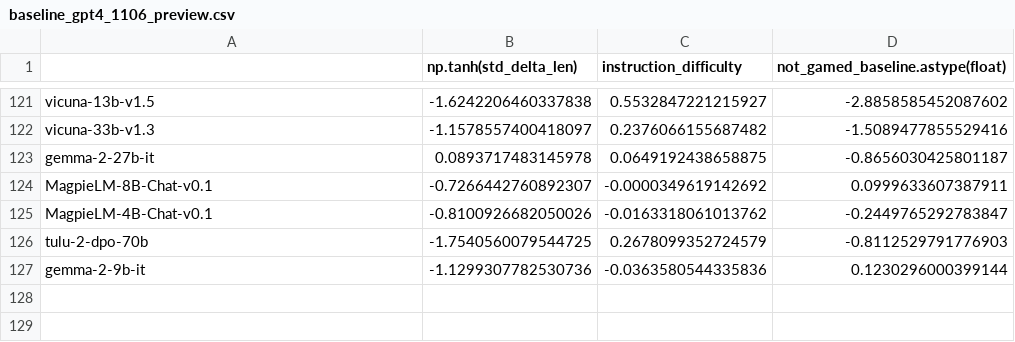
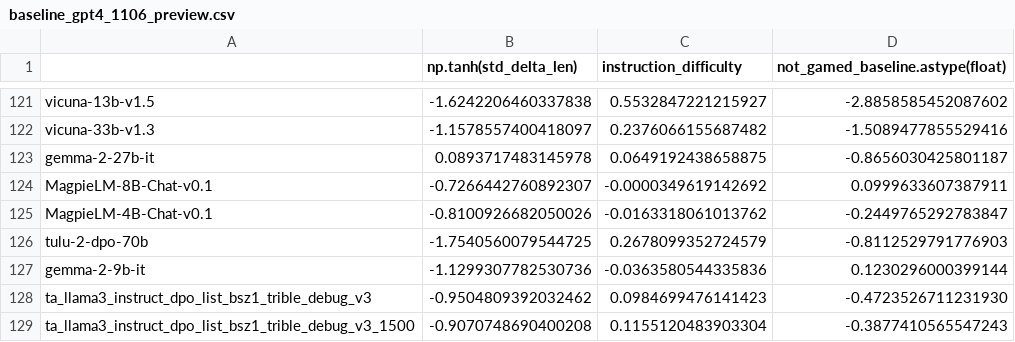
Before and after one commit to JackLingjie/alpaca_eval_azure, a CSV file: src/alpaca_eval/metrics/weights/alpaca_eval_gpt4_turbo_fn/length_controlled_v1/baseline_gpt4_1106_preview.csv, drawn as a sheet; only a part is shown, gaps mark what is left out; the diff names each change by its address in the sheet, - before the commit and + after, or states it on an @@ line.

```diff
--- a/src/alpaca_eval/metrics/weights/alpaca_eval_gpt4_turbo_fn/length_controlled_v1/baseline_gpt4_1106_preview.csv
+++ b/src/alpaca_eval/metrics/weights/alpaca_eval_gpt4_turbo_fn/length_controlled_v1/baseline_gpt4_1106_preview.csv
+row 128: ta_llama3_instruct_dpo_list_bsz1_trible_debug_v3 | -0.9504809392032462 | 0.0984699476141423 | -0.4723526711231930
+row 129: ta_llama3_instruct_dpo_list_bsz1_trible_debug_v3_1500 | -0.9070748690400208 | 0.1155120483903304 | -0.3877410565547243
```
Also changed, not shown: combined_leaderboard.csv, 11 other files.
